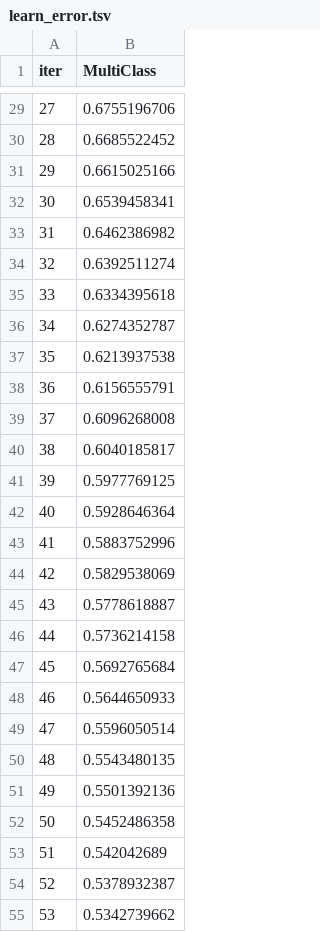
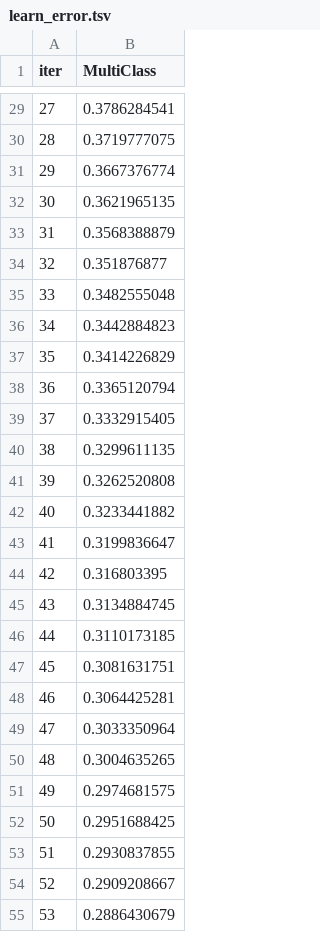
Before and after one commit to mengling-he/EHR_UTK, a TSV file: code/catboost_info/learn_error.tsv, drawn as a sheet; only a part is shown, gaps mark what is left out; the diff covers the shown part only.

```diff
--- a/code/catboost_info/learn_error.tsv
+++ b/code/catboost_info/learn_error.tsv
@@ -29,27 +29,27 @@ iter	MultiClass
-27	0.6755196706
-28	0.6685522452
-29	0.6615025166
-30	0.6539458341
-31	0.6462386982
-32	0.6392511274
-33	0.6334395618
-34	0.6274352787
-35	0.6213937538
-36	0.6156555791
-37	0.6096268008
-38	0.6040185817
-39	0.5977769125
-40	0.5928646364
-41	0.5883752996
-42	0.5829538069
-43	0.5778618887
-44	0.5736214158
-45	0.5692765684
-46	0.5644650933
-47	0.5596050514
-48	0.5543480135
-49	0.5501392136
-50	0.5452486358
-51	0.542042689
-52	0.5378932387
-53	0.5342739662
+27	0.3786284541
+28	0.3719777075
+29	0.3667376774
+30	0.3621965135
+31	0.3568388879
+32	0.351876877
+33	0.3482555048
+34	0.3442884823
+35	0.3414226829
+36	0.3365120794
+37	0.3332915405
+38	0.3299611135
+39	0.3262520808
+40	0.3233441882
+41	0.3199836647
+42	0.316803395
+43	0.3134884745
+44	0.3110173185
+45	0.3081631751
+46	0.3064425281
+47	0.3033350964
+48	0.3004635265
+49	0.2974681575
+50	0.2951688425
+51	0.2930837855
+52	0.2909208667
+53	0.2886430679
```
Also changed, not shown: 73 edited cells elsewhere in this file, code/catboost_info/time_left.tsv, 7 other files.
